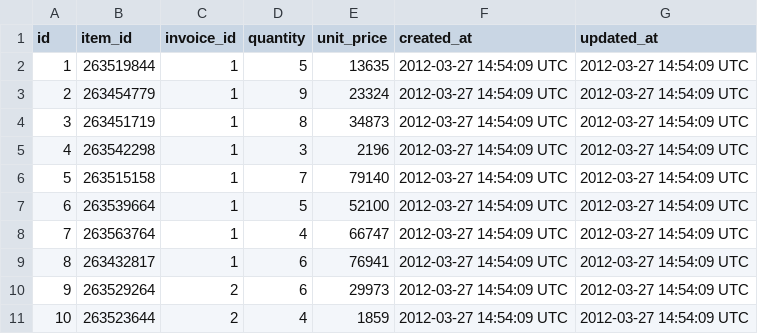
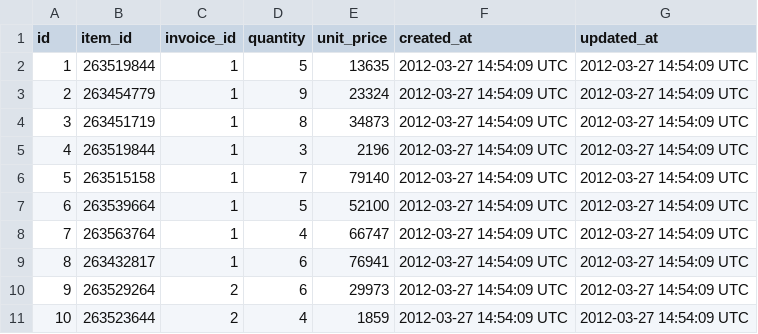
Before and after one commit to turingschool-examples/black_thursday, a CSV file: data/small_invoice_items.csv, drawn as a sheet.

Commit message:
invoice items repo fully functional, and initialization on invoice item class

```diff
--- a/data/small_invoice_items.csv
+++ b/data/small_invoice_items.csv
@@ -4,3 +4,3 @@ id,item_id,invoice_id,quantity,unit_price,created_at,updated_at
 3,263451719,1,8,34873,2012-03-27 14:54:09 UTC,2012-03-27 14:54:09 UTC
-4,263542298,1,3,2196,2012-03-27 14:54:09 UTC,2012-03-27 14:54:09 UTC
+4,263519844,1,3,2196,2012-03-27 14:54:09 UTC,2012-03-27 14:54:09 UTC
 5,263515158,1,7,79140,2012-03-27 14:54:09 UTC,2012-03-27 14:54:09 UTC
```
Also changed, not shown: 6 other files.
